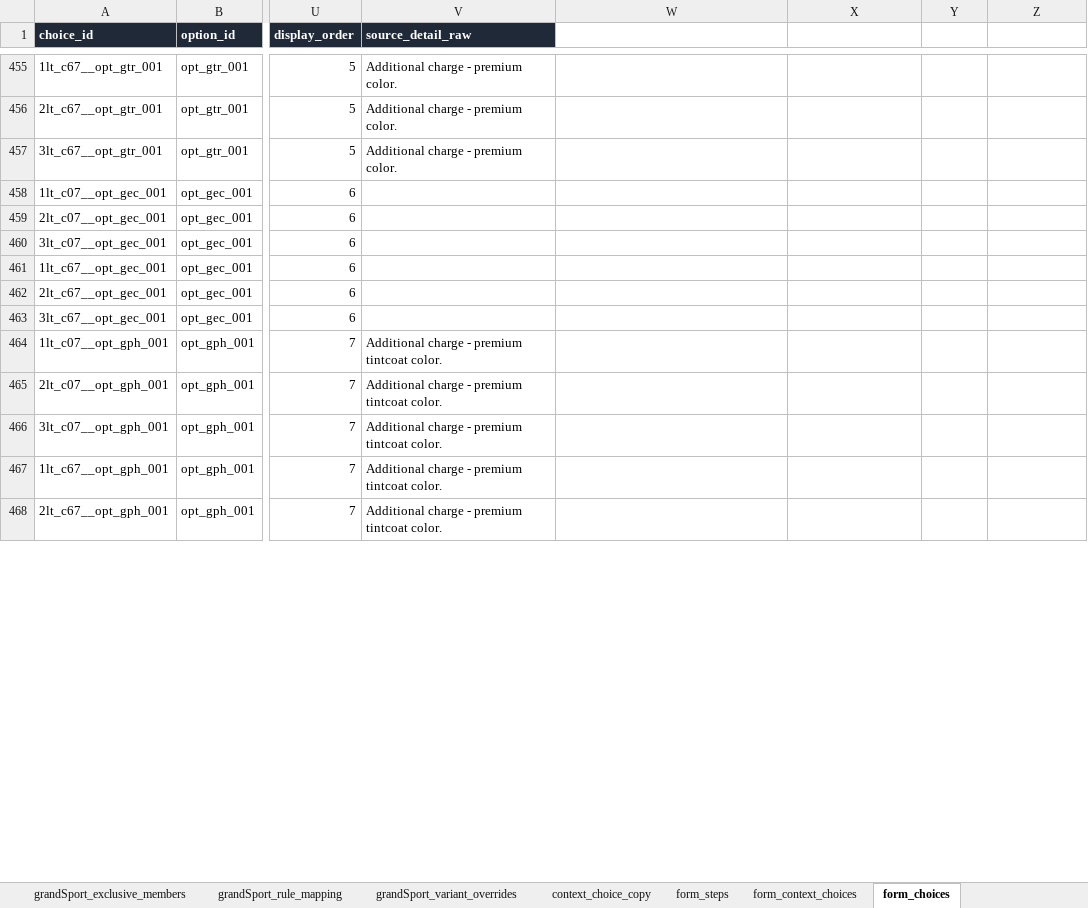
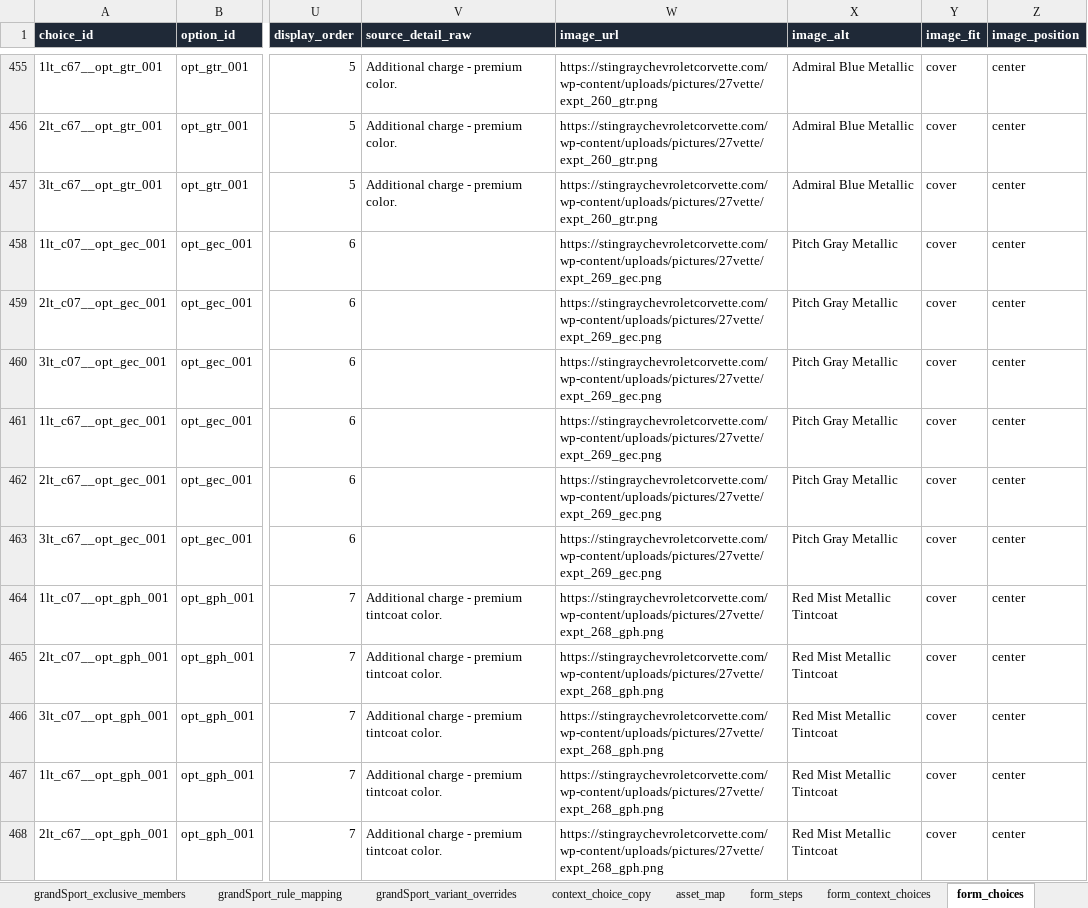
Before and after one commit to seanzmc/27vette, an Excel workbook: stingray_master.xlsx, sheet form_choices, drawn as a sheet; only a part is shown, gaps mark what is left out; values as stored, in another font and other column widths than the file's, no borders; the diff covers the shown part only; the diff names each change by its address in the sheet, - before the commit and + after, or states it on an @@ line.

Commit message:
feat(stingray): add paint color images Asset-map rows keep Stingray paint media workbook-owned and let the generator emit image fields generically for option cards.

```diff
--- a/stingray_master.xlsx (sheet form_choices)
+++ b/stingray_master.xlsx (sheet form_choices)
-W1: (empty)
+W1: image_url
-W1:Z1 fill: none
+W1:Z1 fill: #1F2937
-X1: (empty)
+X1: image_alt
-Y1: (empty)
+Y1: image_fit
-Z1: (empty)
+Z1: image_position
-W455:W457 (image_url): (empty)
+W455:W457 (image_url): https://stingraychevroletcorvette.com/wp-content/uploads/pictures/27vette/expt_260_gtr.png
-X455:X457 (image_alt): (empty)
+X455:X457 (image_alt): Admiral Blue Metallic
-Y455:Y468 (image_fit): (empty)
+Y455:Y468 (image_fit): cover
-Z455:Z468 (image_position): (empty)
+Z455:Z468 (image_position): center
-W458:W463 (image_url): (empty)
+W458:W463 (image_url): https://stingraychevroletcorvette.com/wp-content/uploads/pictures/27vette/expt_269_gec.png
-X458:X463 (image_alt): (empty)
+X458:X463 (image_alt): Pitch Gray Metallic
-W464:W468 (image_url): (empty)
+W464:W468 (image_url): https://stingraychevroletcorvette.com/wp-content/uploads/pictures/27vette/expt_268_gph.png
-X464:X468 (image_alt): (empty)
+X464:X468 (image_alt): Red Mist Metallic Tintcoat
```
Also changed, not shown: 184 edited cells elsewhere in this sheet, sheet asset_map, other sheet tabs, 5 other files.
